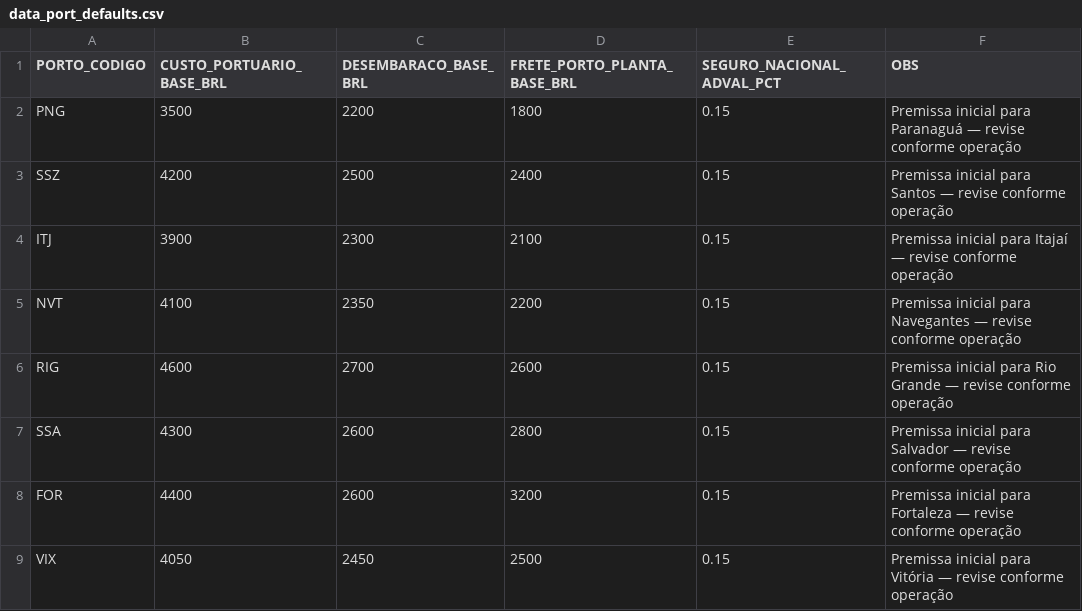
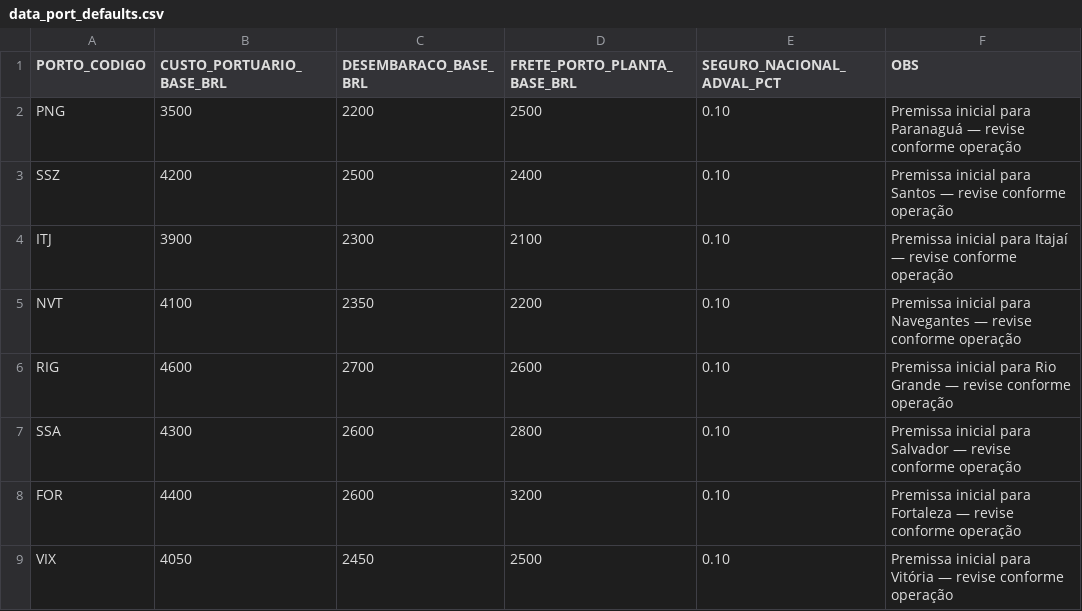
Before and after one commit to mlucabr/impo, a CSV file: data_port_defaults.csv, drawn as a sheet.

Commit message:
Update data_port_defaults.csv

```diff
--- a/data_port_defaults.csv
+++ b/data_port_defaults.csv
@@ -1,9 +1,9 @@
 PORTO_CODIGO,CUSTO_PORTUARIO_BASE_BRL,DESEMBARACO_BASE_BRL,FRETE_PORTO_PLANTA_BASE_BRL,SEGURO_NACIONAL_ADVAL_PCT,OBS
-PNG,3500,2200,1800,0.15,Premissa inicial para Paranaguá — revise conforme operação
-SSZ,4200,2500,2400,0.15,Premissa inicial para Santos — revise conforme operação
-ITJ,3900,2300,2100,0.15,Premissa inicial para Itajaí — revise conforme operação
-NVT,4100,2350,2200,0.15,Premissa inicial para Navegantes — revise conforme operação
-RIG,4600,2700,2600,0.15,Premissa inicial para Rio Grande — revise conforme operação
-SSA,4300,2600,2800,0.15,Premissa inicial para Salvador — revise conforme operação
-FOR,4400,2600,3200,0.15,Premissa inicial para Fortaleza — revise conforme operação
-VIX,4050,2450,2500,0.15,Premissa inicial para Vitória — revise conforme operação
+PNG,3500,2200,2500,0.10,Premissa inicial para Paranaguá — revise conforme operação
+SSZ,4200,2500,2400,0.10,Premissa inicial para Santos — revise conforme operação
+ITJ,3900,2300,2100,0.10,Premissa inicial para Itajaí — revise conforme operação
+NVT,4100,2350,2200,0.10,Premissa inicial para Navegantes — revise conforme operação
+RIG,4600,2700,2600,0.10,Premissa inicial para Rio Grande — revise conforme operação
+SSA,4300,2600,2800,0.10,Premissa inicial para Salvador — revise conforme operação
+FOR,4400,2600,3200,0.10,Premissa inicial para Fortaleza — revise conforme operação
+VIX,4050,2450,2500,0.10,Premissa inicial para Vitória — revise conforme operação
```
